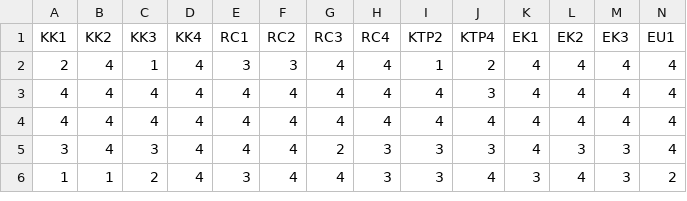
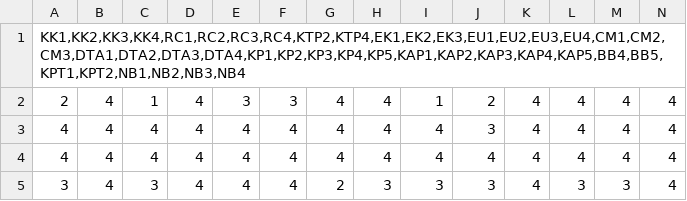
Before and after one commit to widyaanisa/File-TugasAkhir, a CSV file: pengujian 3.csv, drawn as a sheet; only a part is shown; the shorter side is filled out with more unchanged rows; removed rows and columns are numbered as before the commit, all else as after; rows hold the shown columns only; the diff names each change by its address in the sheet, - before the commit and + after, or states it on an @@ line.

Commit message:
Update pengujian 3.csv

```diff
--- a/pengujian 3.csv
+++ b/pengujian 3.csv
-row 1: KK1 | KK2 | KK3 | KK4 | RC1 | RC2 | RC3 | RC4 | KTP2 | KTP4 | EK1 | EK2 | EK3 | EU1
+row 1: KK1,KK2,KK3,KK4,RC1,RC2,RC3,RC4,KTP2,KTP4,EK1,EK2,EK3,EU1,EU2,EU3,EU4,CM1,CM2,CM3,DTA1,DTA2,DTA3,DTA4,KP1,KP2,KP3,KP4,KP5,KAP1,KAP2,KAP3,KAP4,KAP5,BB4,BB5,KPT1,KPT2,NB1,NB2,NB3,NB4
```
